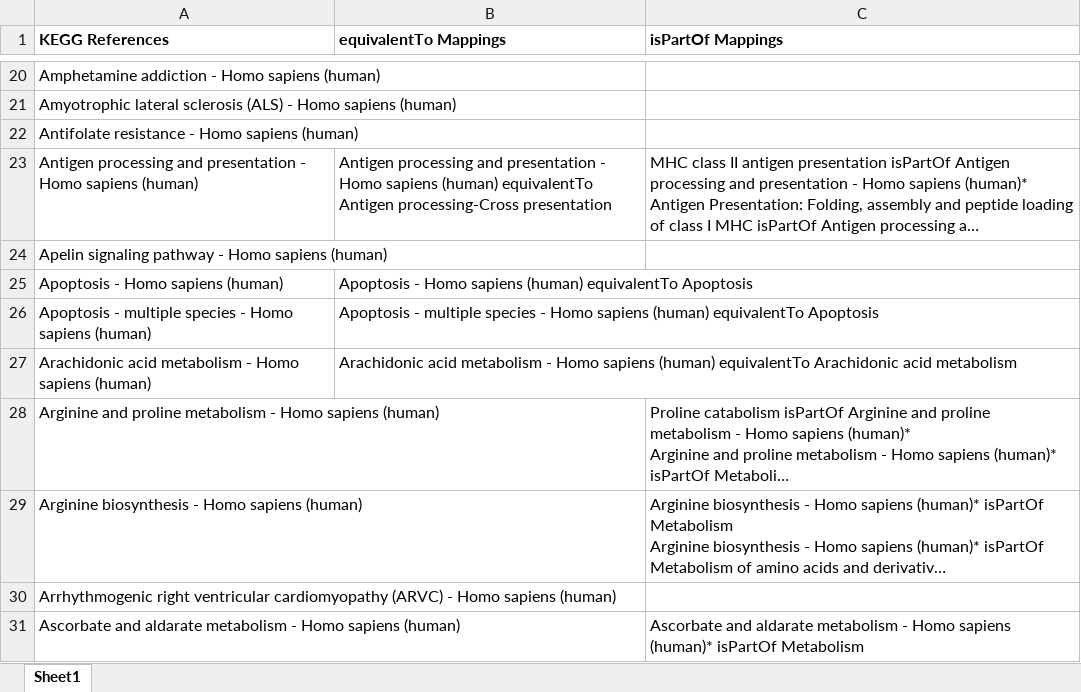
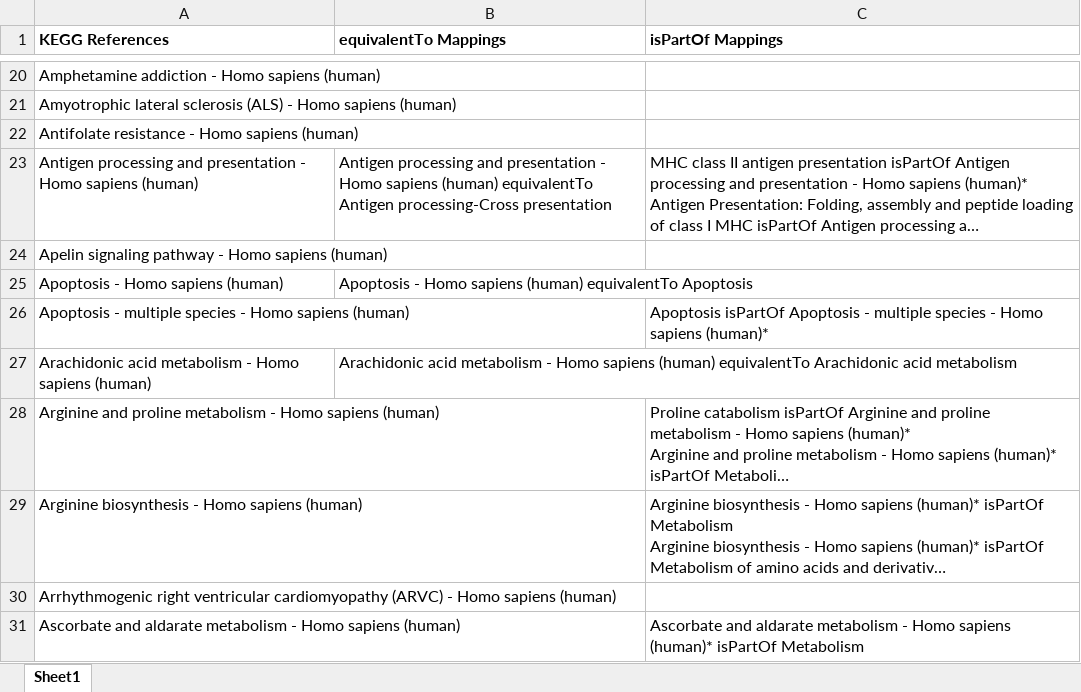
Before and after one commit to ComPath/compath-resources, an Excel workbook: mappings/kegg_reactome.xlsx, sheet Sheet1, drawn as a sheet; only a part is shown, gaps mark what is left out; long unchanged cells end in …; values as stored, in another font and other column widths than the file's, no borders; the diff names each change by its address in the sheet, - before the commit and + after, or states it on an @@ line.

Commit message:
Remove Apoptosis multiple species mapping

```diff
--- a/mappings/kegg_reactome.xlsx (sheet Sheet1)
+++ b/mappings/kegg_reactome.xlsx (sheet Sheet1)
-B26 (equivalentTo Mappings): Apoptosis - multiple species - Homo sapiens (human) equivalentTo Apoptosis
+B26 (equivalentTo Mappings): (empty)
-C26 (isPartOf Mappings): (empty)
+C26 (isPartOf Mappings): Apoptosis isPartOf Apoptosis - multiple species - Homo sapiens (human)*
```
Also changed, not shown: mappings/kegg_wikipathways.xlsx.
